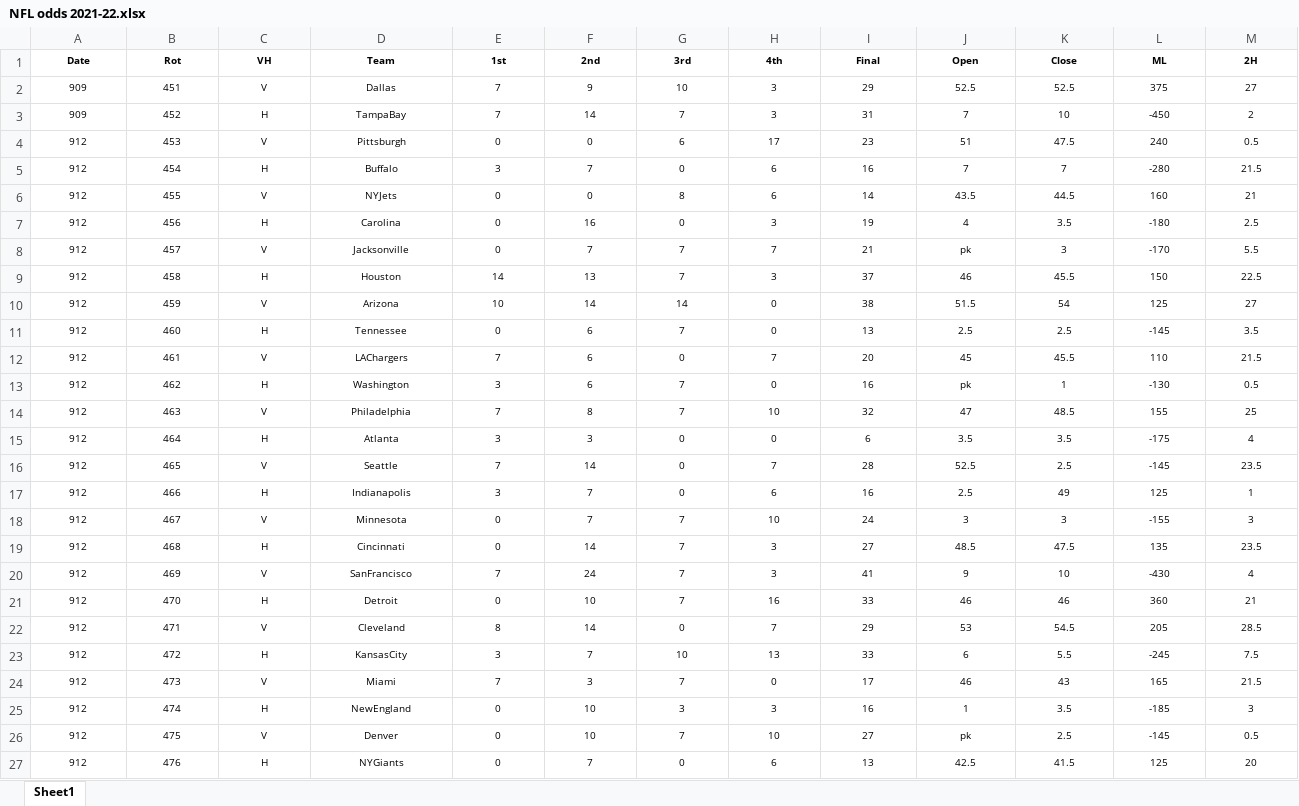
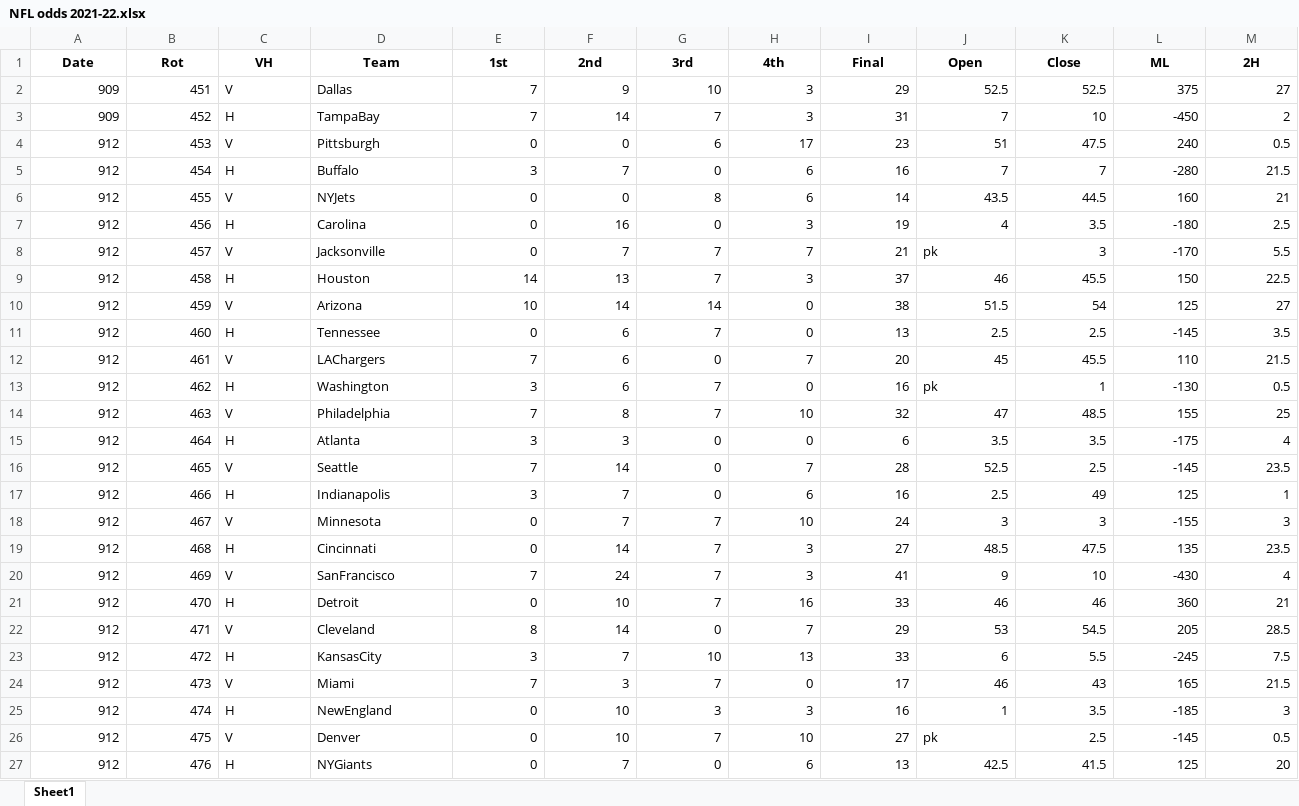
Before and after one commit to DillonKoch/Sports_Betting, an Excel workbook: Data/Odds/NFL/NFL odds 2021-22.xlsx, sheet Sheet1, drawn as a sheet; only a part is shown; values as stored, in another font and other column widths than the file's, no borders; the diff covers the shown part only; the diff names each change by its address in the sheet, - before the commit and + after, or states it on an @@ line.

```diff
--- a/Data/Odds/NFL/NFL odds 2021-22.xlsx (sheet Sheet1)
+++ b/Data/Odds/NFL/NFL odds 2021-22.xlsx (sheet Sheet1)
@@ A1:M27 text size: larger @@
-A2:B27 alignment: center
+A2:B27 alignment: right
-C2:D27 alignment: center
+C2:D27 alignment: left
-E2:M7 alignment: center
+E2:M7 alignment: right
-E8:I8 alignment: center
+E8:I8 alignment: right
-J8 alignment: center
+J8 alignment: left
-K8:M8 alignment: center
+K8:M8 alignment: right
-E9:M12 alignment: center
+E9:M12 alignment: right
-E13:I13 alignment: center
+E13:I13 alignment: right
-J13 alignment: center
+J13 alignment: left
-K13:M13 alignment: center
+K13:M13 alignment: right
-E14:M25 alignment: center
+E14:M25 alignment: right
-E26:I26 alignment: center
+E26:I26 alignment: right
-J26 alignment: center
+J26 alignment: left
-K26:M26 alignment: center
+K26:M26 alignment: right
-E27:M27 alignment: center
+E27:M27 alignment: right
```
Also changed, not shown: cell formats elsewhere in this sheet, Data/Odds/NBA/NBA odds 2020-21.xlsx, Data/Odds/NCAAB/ncaa basketball 2020-21.xlsx, 7 other files.
